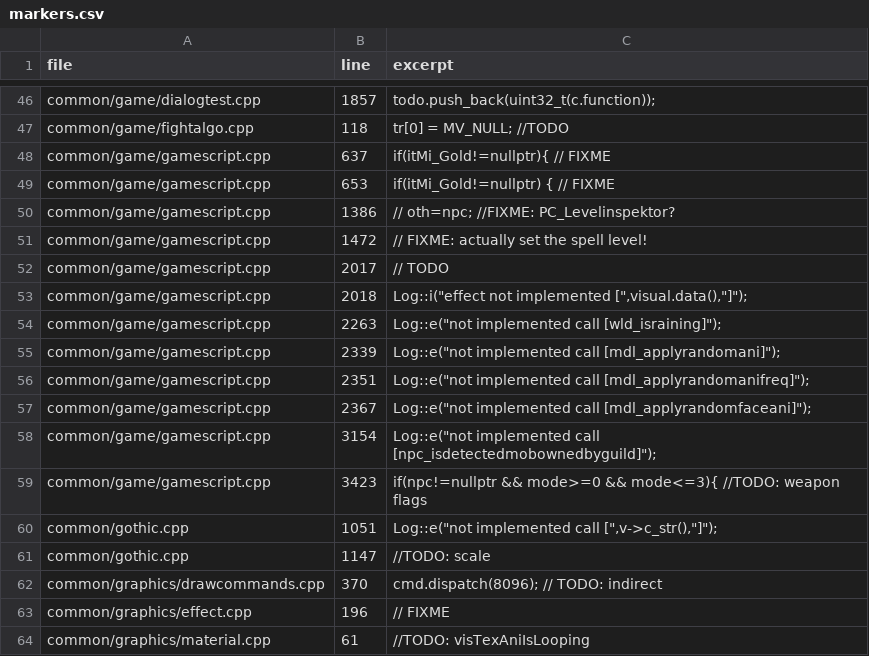
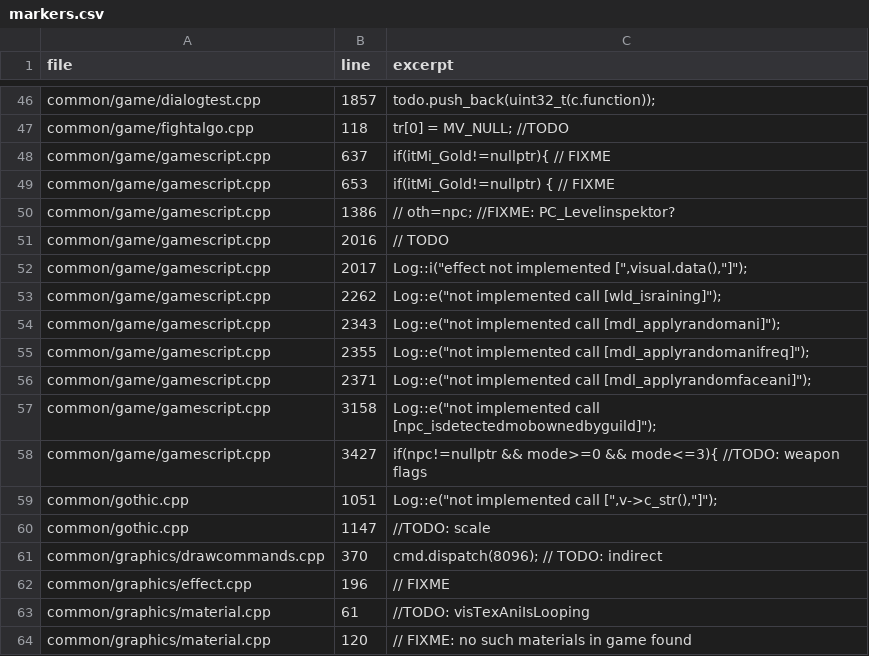
Before and after one commit to Quple/OpenGothic-Android, a CSV file: docs/archolos-audit/2026-10-24/markers.csv, drawn as a sheet; only a part is shown, gaps mark what is left out; the shorter side is filled out with more unchanged rows.

Commit message:
Complete Archolos sound triggers and armor state fixes; record STOP checkpoint

```diff
--- a/docs/archolos-audit/2026-10-24/markers.csv
+++ b/docs/archolos-audit/2026-10-24/markers.csv
@@ -50,11 +50,10 @@ common/game/gamescript.cpp,653,if(itMi_Gold!=nullptr) { // FIXME
 common/game/gamescript.cpp,1386,// oth=npc; //FIXME: PC_Levelinspektor?
-common/game/gamescript.cpp,1472,// FIXME: actually set the spell level!
-common/game/gamescript.cpp,2017,// TODO
-common/game/gamescript.cpp,2018,"Log::i(""effect not implemented ["",visual.data(),""]"");"
-common/game/gamescript.cpp,2263,"Log::e(""not implemented call [wld_israining]"");"
-common/game/gamescript.cpp,2339,"Log::e(""not implemented call [mdl_applyrandomani]"");"
-common/game/gamescript.cpp,2351,"Log::e(""not implemented call [mdl_applyrandomanifreq]"");"
-common/game/gamescript.cpp,2367,"Log::e(""not implemented call [mdl_applyrandomfaceani]"");"
-common/game/gamescript.cpp,3154,"Log::e(""not implemented call [npc_isdetectedmobownedbyguild]"");"
-common/game/gamescript.cpp,3423,if(npc!=nullptr && mode>=0 && mode<=3){ //TODO: weapon flags
+common/game/gamescript.cpp,2016,// TODO
+common/game/gamescript.cpp,2017,"Log::i(""effect not implemented ["",visual.data(),""]"");"
+common/game/gamescript.cpp,2262,"Log::e(""not implemented call [wld_israining]"");"
+common/game/gamescript.cpp,2343,"Log::e(""not implemented call [mdl_applyrandomani]"");"
+common/game/gamescript.cpp,2355,"Log::e(""not implemented call [mdl_applyrandomanifreq]"");"
+common/game/gamescript.cpp,2371,"Log::e(""not implemented call [mdl_applyrandomfaceani]"");"
+common/game/gamescript.cpp,3158,"Log::e(""not implemented call [npc_isdetectedmobownedbyguild]"");"
+common/game/gamescript.cpp,3427,if(npc!=nullptr && mode>=0 && mode<=3){ //TODO: weapon flags
 common/gothic.cpp,1051,"Log::e(""not implemented call ["",v->c_str(),""]"");"
```
Also changed, not shown: docs/archolos-audit/2026-10-24/addresses.csv, docs/archolos-audit/2026-10-24/implementation-review.csv, 12 other files.
